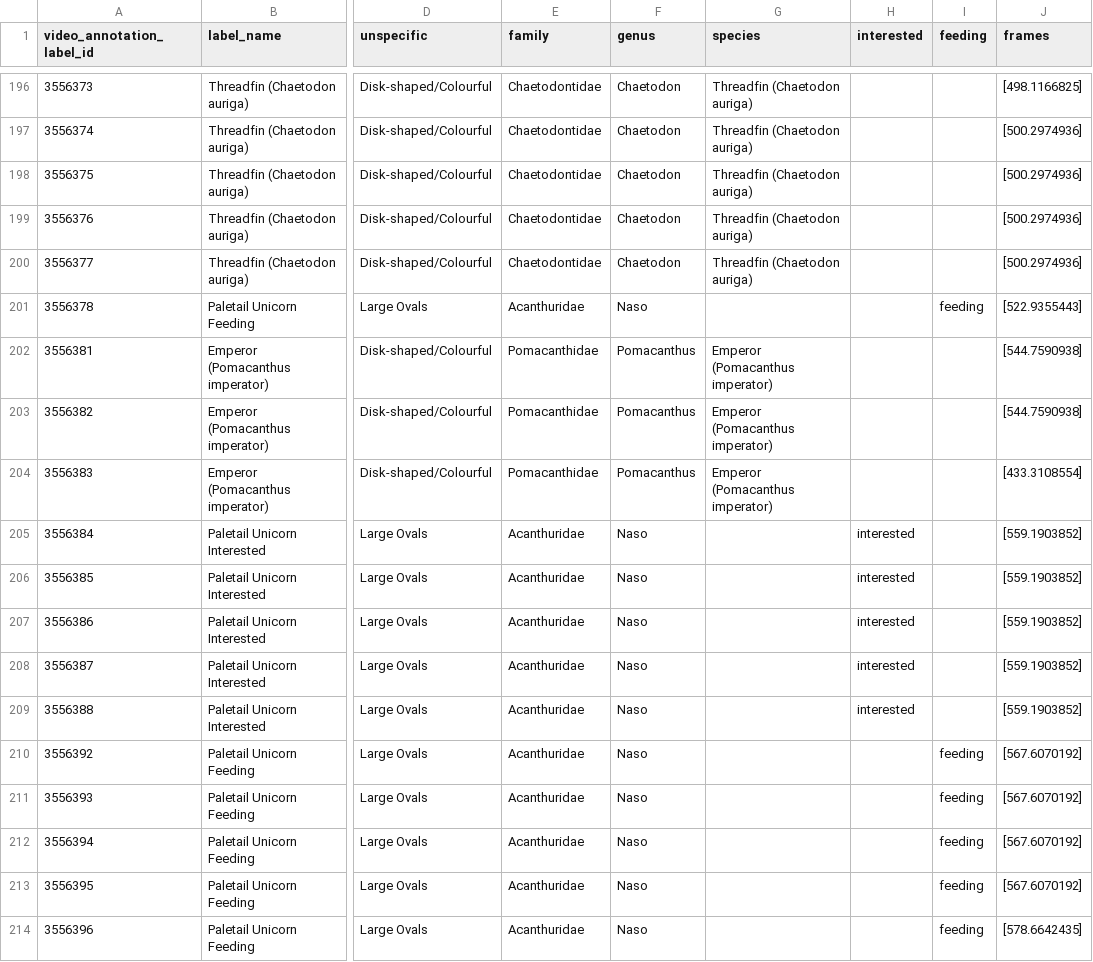
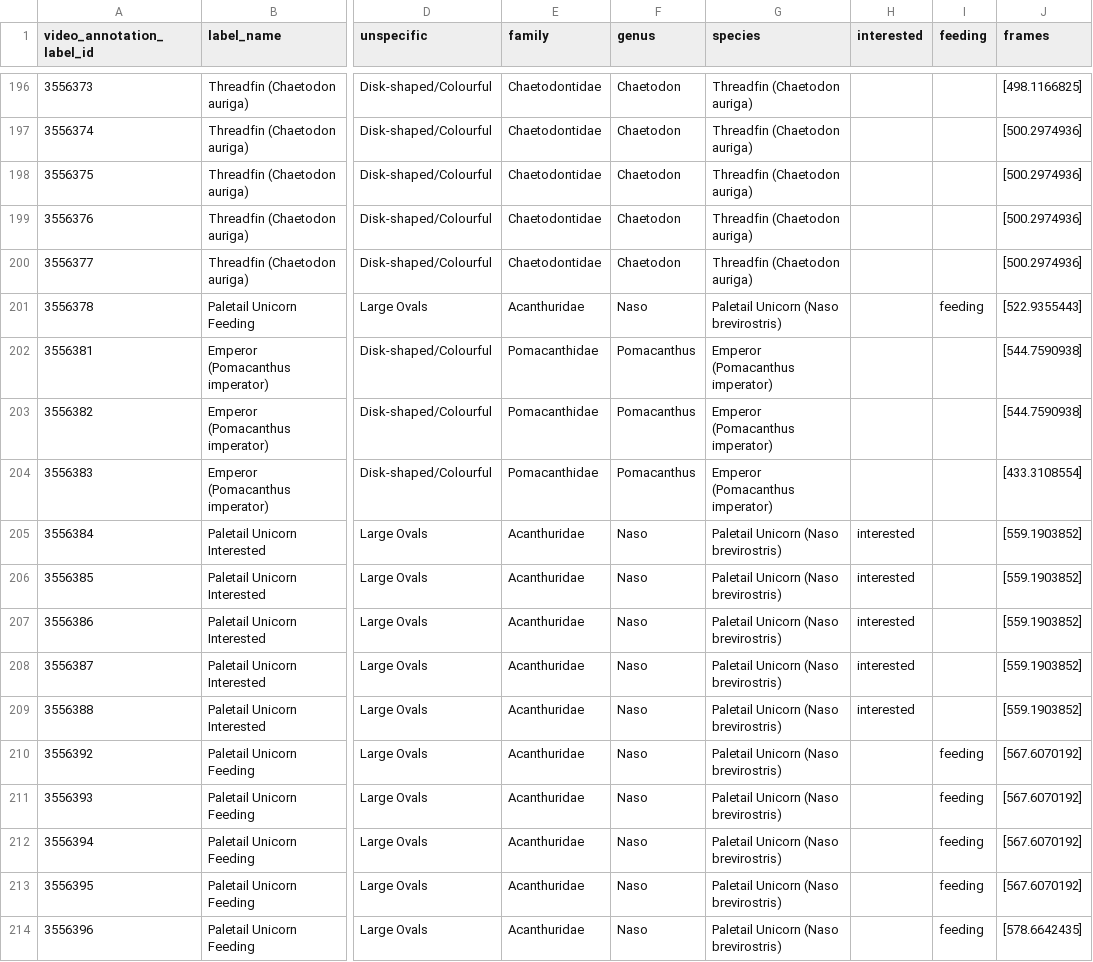
Before and after one commit to maxromes/MasterarbeitMax, a CSV file: Annotation_reports_Nursery/20241208-nursery-algenmix.csv, drawn as a sheet; only a part is shown, gaps mark what is left out; the diff covers the shown part only; the diff names each change by its address in the sheet, - before the commit and + after, or states it on an @@ line.

```diff
--- a/Annotation_reports_Nursery/20241208-nursery-algenmix.csv
+++ b/Annotation_reports_Nursery/20241208-nursery-algenmix.csv
-G201 (species): (empty)
+G201 (species): Paletail Unicorn (Naso brevirostris)
-G205:G214 (species): (empty)
+G205:G214 (species): Paletail Unicorn (Naso brevirostris)
```
Also changed, not shown: 69 edited cells elsewhere in this file, Annotation_reports_Nursery/20241210-nursery-algenmix.csv, Annotation_reports_coral_reef/20241124-milimani-mackerel.csv, 28 other files.
